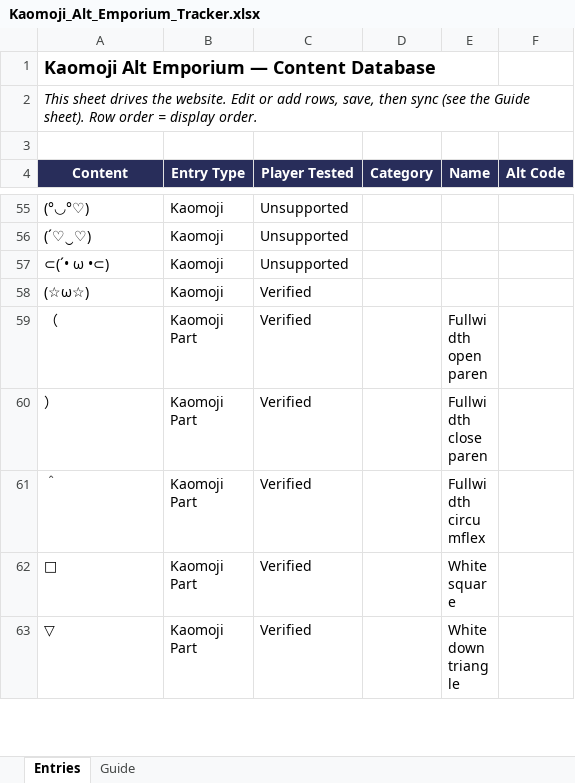
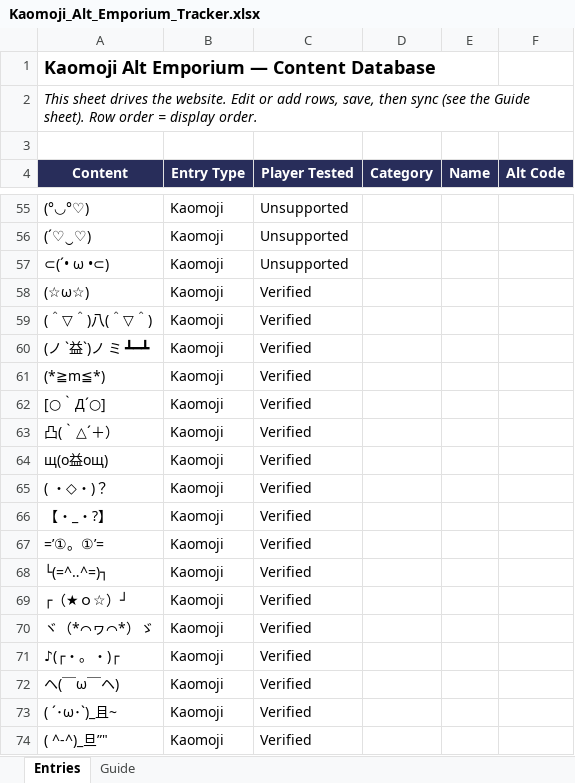
Before and after one commit to tukotukomi/ffxi-kaomoji, an Excel workbook: Kaomoji_Alt_Emporium_Tracker.xlsx, sheet Entries, drawn as a sheet; only a part is shown, gaps mark what is left out; the shorter side is filled out with more unchanged rows; values as stored, in another font and other column widths than the file's, no borders; conditional formats not drawn; the diff covers the shown part only; the diff names each change by its address in the sheet, - before the commit and + after, or states it on an @@ line.

```diff
--- a/Kaomoji_Alt_Emporium_Tracker.xlsx (sheet Entries)
+++ b/Kaomoji_Alt_Emporium_Tracker.xlsx (sheet Entries)
+row 59: (＾▽＾)八(＾▽＾) | Kaomoji | Verified
+row 60: (ノ `益`)ノ ミ ┻━┻ | Kaomoji | Verified
+row 61: (*≧m≦*) | Kaomoji | Verified
+row 62: [○｀Д´○] | Kaomoji | Verified
+row 63: 凸(｀△´＋） | Kaomoji | Verified
+row 64: щ(o益oщ) | Kaomoji | Verified
+row 65: ( ・◇・)？ | Kaomoji | Verified
+row 66: 【・_・?】 | Kaomoji | Verified
+row 67: =’①。①’= | Kaomoji | Verified
+row 68: └(=^‥^=)┐ | Kaomoji | Verified
+row 69: ┌（★ｏ☆）┘ | Kaomoji | Verified
+row 70: ヾ（*⌒ヮ⌒*）ゞ | Kaomoji | Verified
+row 71: ♪(┌・。・)┌ | Kaomoji | Verified
+row 72: ヘ(￣ω￣ヘ) | Kaomoji | Verified
+row 73: ( ´･ω･`)_且~ | Kaomoji | Verified
+row 74: ( ^-^)_旦”" | Kaomoji | Verified
```
Also changed, not shown: 34 added rows elsewhere in this sheet, 1 other file.
